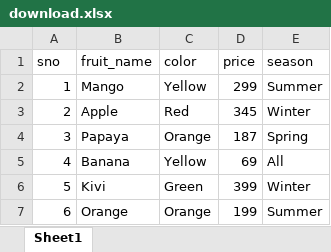
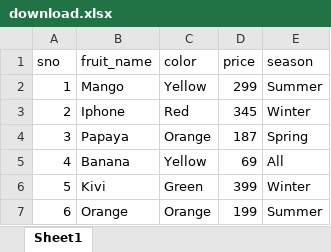
Before and after one commit to kcadavos/Playwright-Automation, an Excel workbook: download.xlsx, sheet Sheet1, drawn as a sheet; values as stored, in another font and other column widths than the file's, no borders; the diff names each change by its address in the sheet, - before the commit and + after, or states it on an @@ line.

```diff
--- a/download.xlsx (sheet Sheet1)
+++ b/download.xlsx (sheet Sheet1)
-B3 (fruit_name): Apple
+B3 (fruit_name): Iphone
```
Also changed, not shown: 1 other file.
